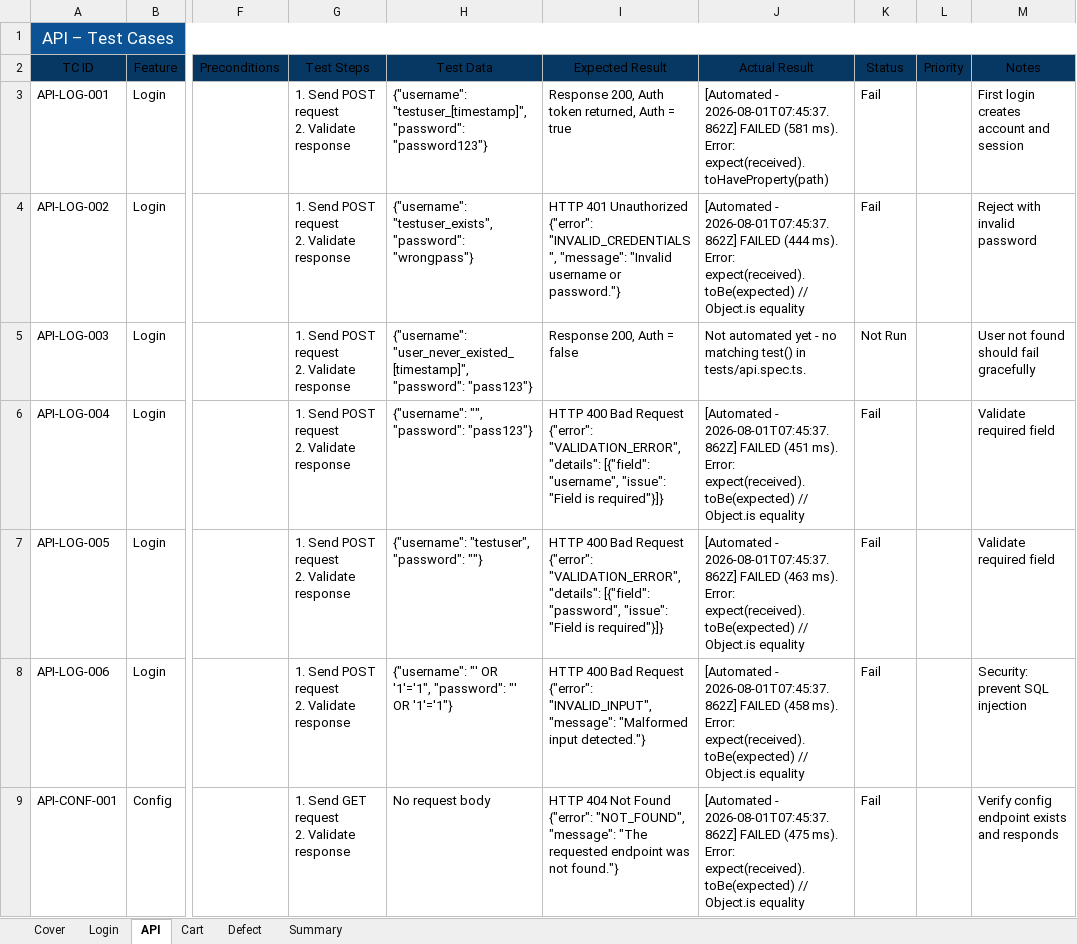
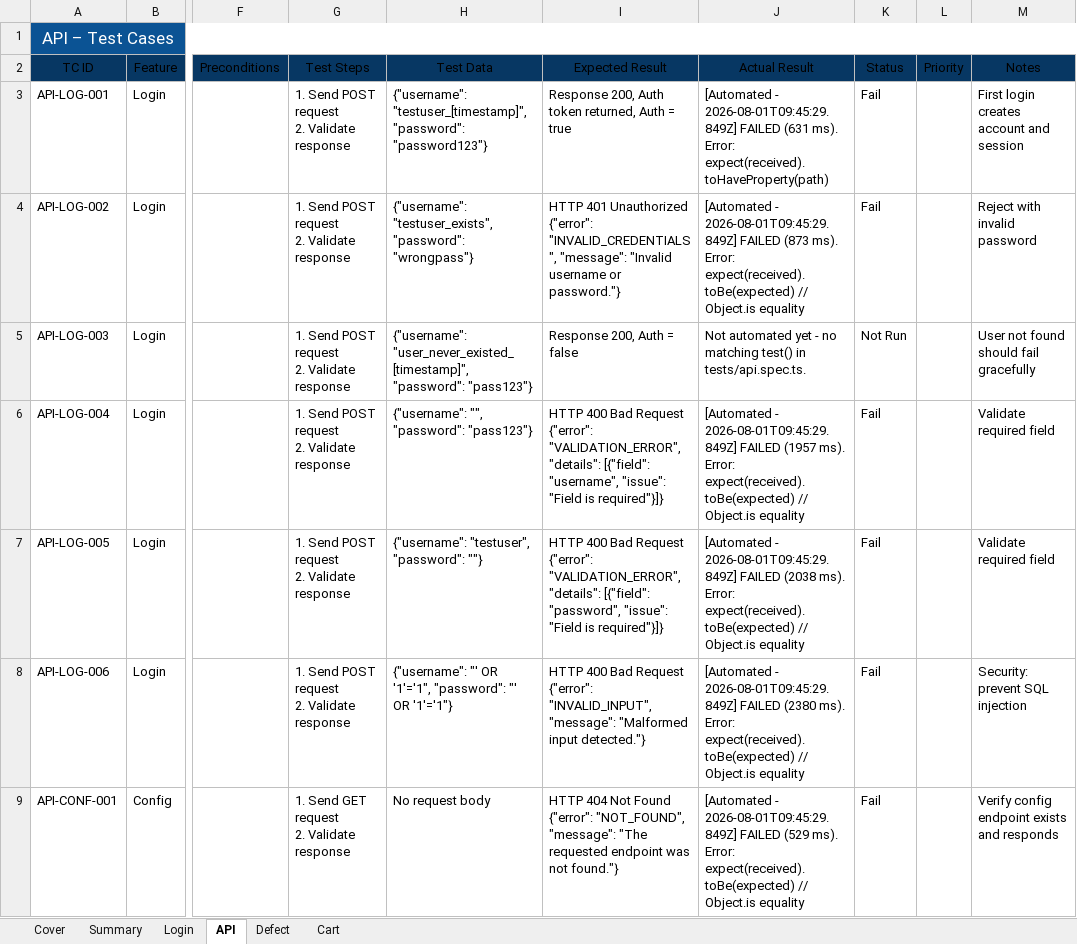
Before and after one commit to TrhmTan/demoblaze, an Excel workbook: inputdata/Demoblaze_QA_TestCases.xlsx, sheet API, drawn as a sheet; only a part is shown, gaps mark what is left out; values as stored, in another font and other column widths than the file's, no borders; the diff covers the shown part only; the diff names each change by its address in the sheet, - before the commit and + after, or states it on an @@ line.

```diff
--- a/inputdata/Demoblaze_QA_TestCases.xlsx (sheet API)
+++ b/inputdata/Demoblaze_QA_TestCases.xlsx (sheet API)
@@ sheet tab order changed: Cover | Summary | Login | API | Defect | Cart @@
-J3 (Actual Result): [Automated - 2026-08-01T07:45:37.862Z] FAILED (581 ms). Error:…
+J3 (Actual Result): [Automated - 2026-08-01T09:45:29.849Z] FAILED (631 ms). Error:…
-J4 (Actual Result): [Automated - 2026-08-01T07:45:37.862Z] FAILED (444 ms). Error:…
+J4 (Actual Result): [Automated - 2026-08-01T09:45:29.849Z] FAILED (873 ms). Error:…
-J6 (Actual Result): [Automated - 2026-08-01T07:45:37.862Z] FAILED (451 ms). Error:…
+J6 (Actual Result): [Automated - 2026-08-01T09:45:29.849Z] FAILED (1957 ms). Error:…
-J7 (Actual Result): [Automated - 2026-08-01T07:45:37.862Z] FAILED (463 ms). Error:…
+J7 (Actual Result): [Automated - 2026-08-01T09:45:29.849Z] FAILED (2038 ms). Error:…
-J8 (Actual Result): [Automated - 2026-08-01T07:45:37.862Z] FAILED (458 ms). Error:…
+J8 (Actual Result): [Automated - 2026-08-01T09:45:29.849Z] FAILED (2380 ms). Error:…
-J9 (Actual Result): [Automated - 2026-08-01T07:45:37.862Z] FAILED (475 ms). Error:…
+J9 (Actual Result): [Automated - 2026-08-01T09:45:29.849Z] FAILED (529 ms). Error:…
```
Also changed, not shown: 34 edited cells elsewhere in this sheet, sheet Cart, sheet Defect, sheet Login, sheet Summary, 2 other files.
